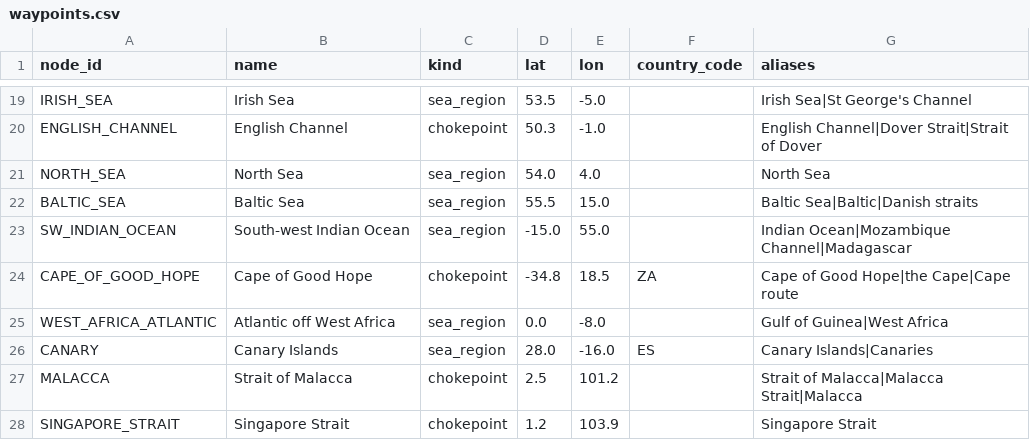
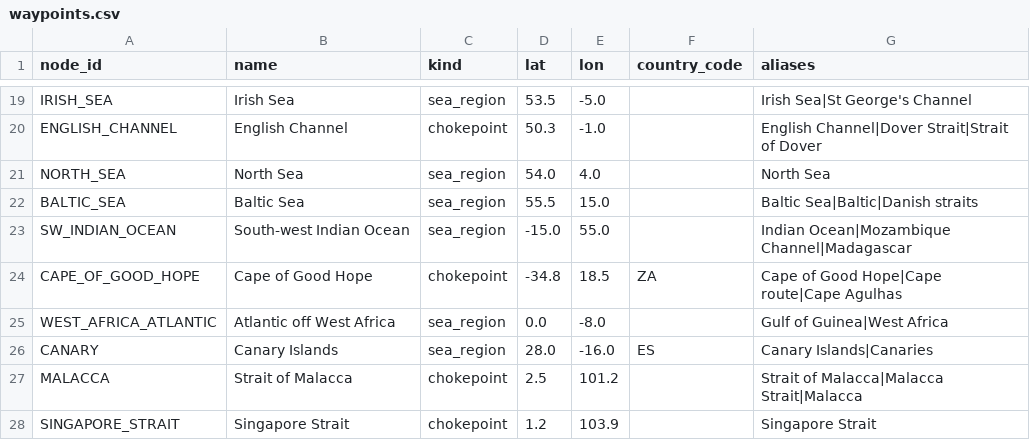
Before and after one commit to SairajBandre16/ChainWatch, a CSV file: data/processed/waypoints.csv, drawn as a sheet; only a part is shown, gaps mark what is left out.

Commit message:
feat(graph): link extracted events to graph nodes with alias and fuzzy matching

```diff
--- a/data/processed/waypoints.csv
+++ b/data/processed/waypoints.csv
@@ -23,3 +23,3 @@ BALTIC_SEA,Baltic Sea,sea_region,55.5,15.0,,Baltic Sea|Baltic|Danish straits
 SW_INDIAN_OCEAN,South-west Indian Ocean,sea_region,-15.0,55.0,,Indian Ocean|Mozambique Channel|Madagascar
-CAPE_OF_GOOD_HOPE,Cape of Good Hope,chokepoint,-34.8,18.5,ZA,Cape of Good Hope|the Cape|Cape route
+CAPE_OF_GOOD_HOPE,Cape of Good Hope,chokepoint,-34.8,18.5,ZA,Cape of Good Hope|Cape route|Cape Agulhas
 WEST_AFRICA_ATLANTIC,Atlantic off West Africa,sea_region,0.0,-8.0,,Gulf of Guinea|West Africa
```
Also changed, not shown: 8 other files.
